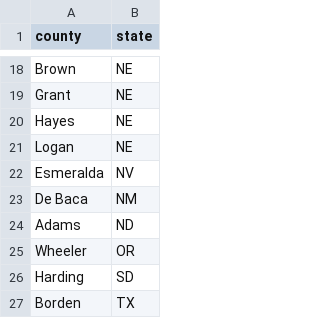
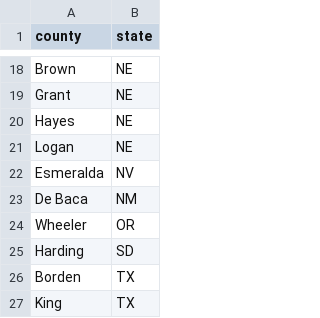
Before and after one commit to TrevorWinstral/County_Ranking, a CSV file: zero.csv, drawn as a sheet; only a part is shown, gaps mark what is left out; the shorter side is filled out with more unchanged rows; the diff names each change by its address in the sheet, - before the commit and + after, or states it on an @@ line.

Commit message:
Update zero.csv

```diff
--- a/zero.csv
+++ b/zero.csv
-row 24: Adams | ND
```
